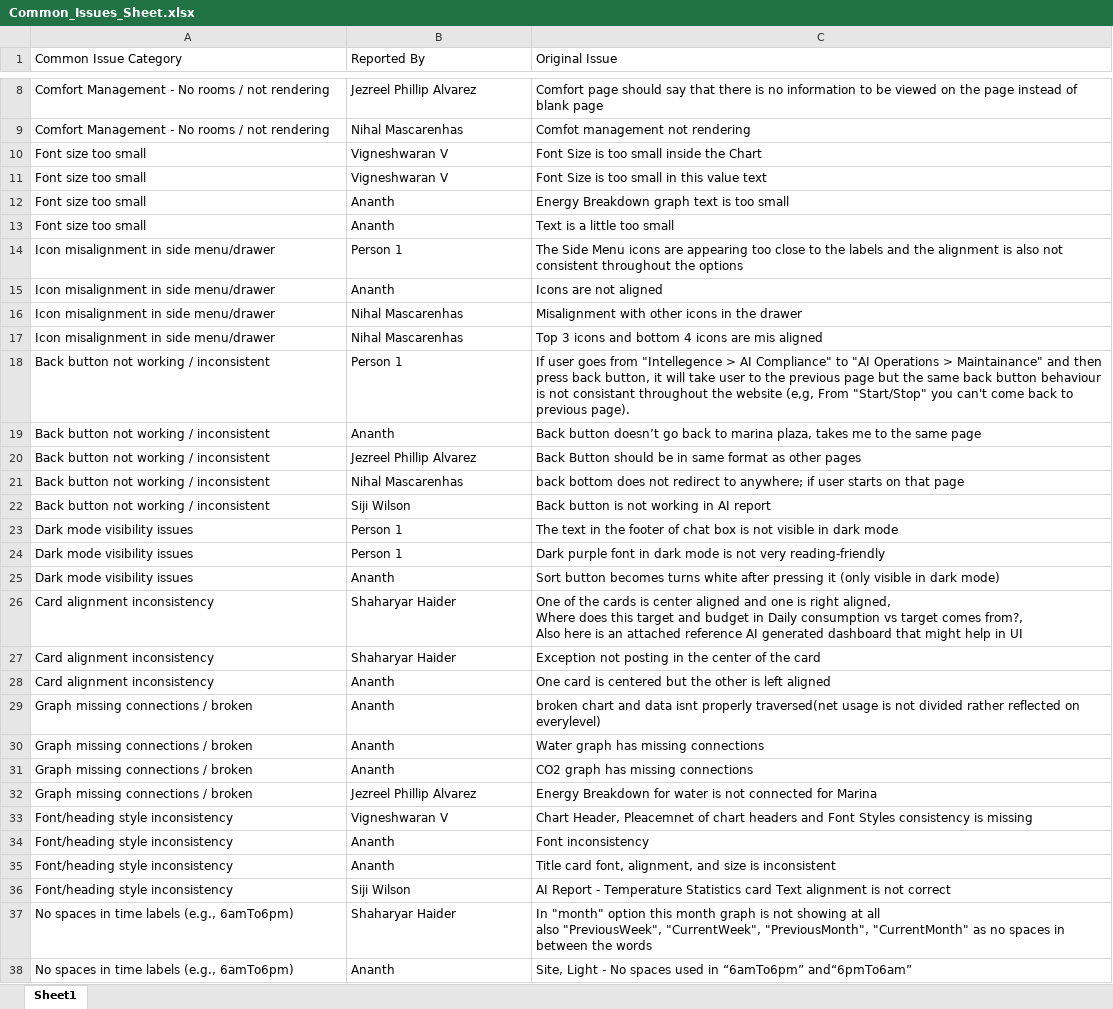
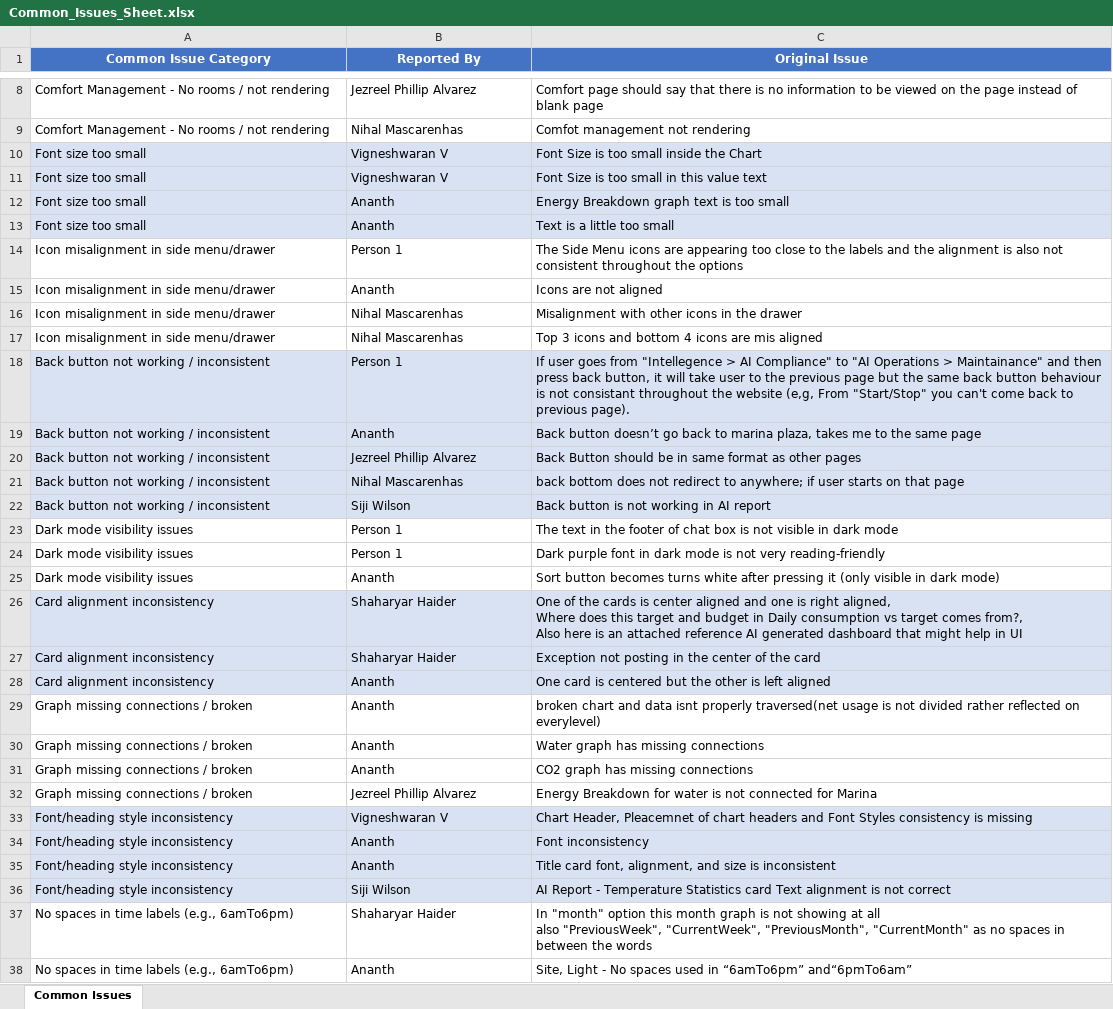
Before and after one commit to AhmedAsrar/test, an Excel workbook: Common_Issues_Sheet.xlsx, sheet Common Issues, drawn as a sheet; only a part is shown, gaps mark what is left out; values as stored, in another font and other column widths than the file's, no borders; the diff covers the shown part only; the diff names each change by its address in the sheet, - before the commit and + after, or states it on an @@ line.

```diff
--- a/Common_Issues_Sheet.xlsx (sheet Common Issues)
+++ b/Common_Issues_Sheet.xlsx (sheet Common Issues)
-sheet tab: Sheet1
+sheet tab: Common Issues
@@ A1:C1 fill: none → #4472C4, bold: off → on, text colour: black → #FFFFFF, alignment: left → center @@
-A10:C13 fill: none
+A10:C13 fill: #D9E2F3
-A18:C22 fill: none
+A18:C22 fill: #D9E2F3
-A26:C28 fill: none
+A26:C28 fill: #D9E2F3
-A33:C36 fill: none
+A33:C36 fill: #D9E2F3
```
Also changed, not shown: cell formats elsewhere in this sheet.
